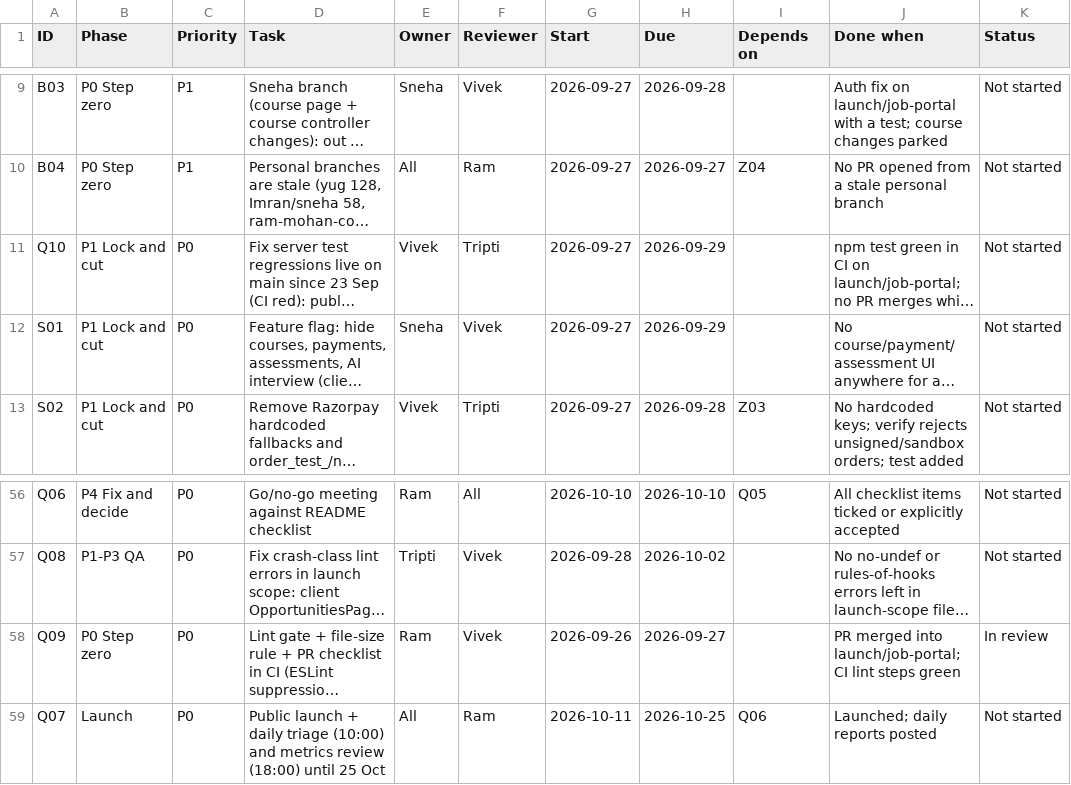
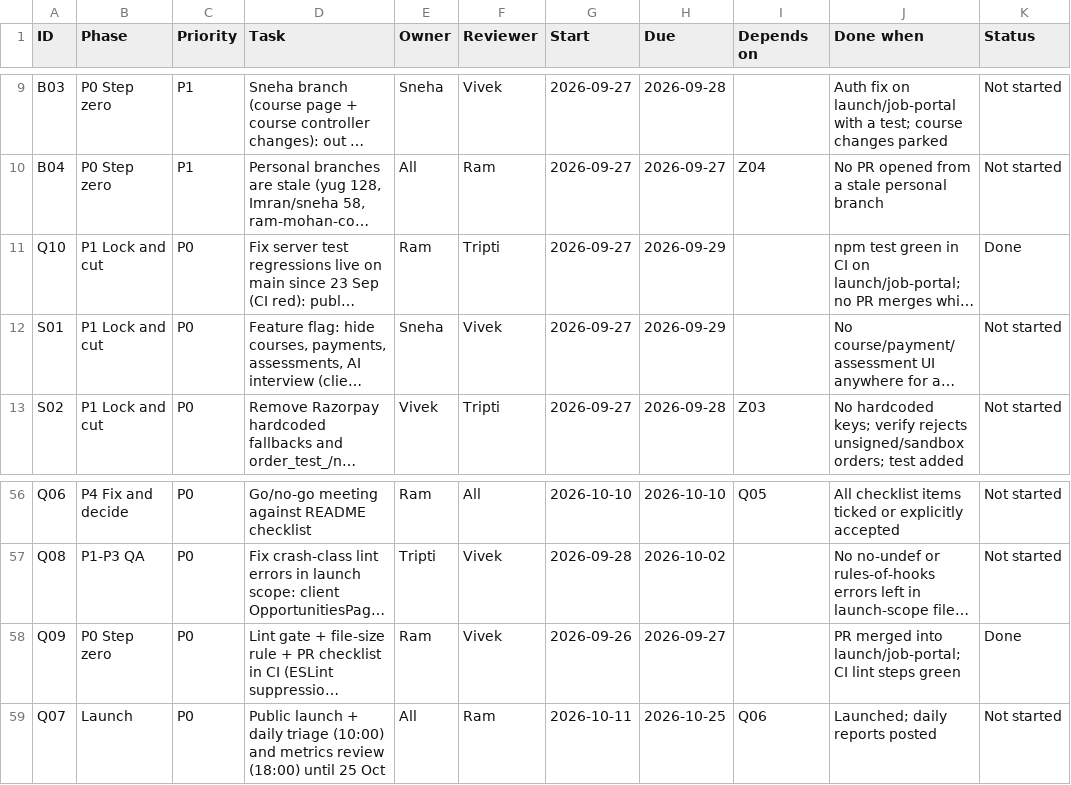
Before and after one commit to VivekCoderz/CareerConnect, a CSV file: docs/launch/Launch_Tracker.csv, drawn as a sheet; only a part is shown, gaps mark what is left out; long unchanged cells end in …; the diff names each change by its address in the sheet, - before the commit and + after, or states it on an @@ line.

```diff
--- a/docs/launch/Launch_Tracker.csv
+++ b/docs/launch/Launch_Tracker.csv
-E11 (Owner): Vivek
+E11 (Owner): Ram
-K11 (Status): Not started
+K11 (Status): Done
-K58 (Status): In review
+K58 (Status): Done
```
